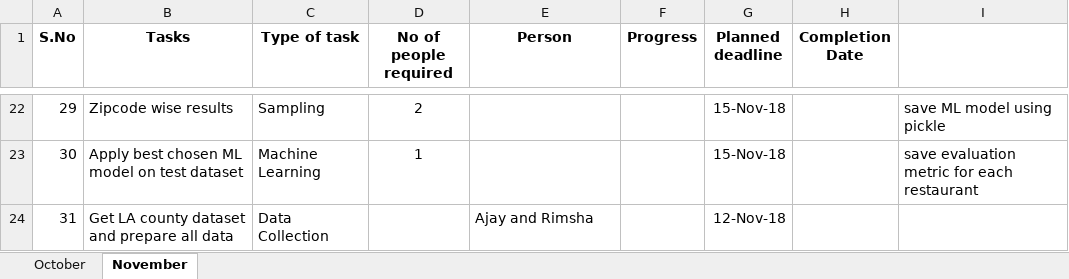
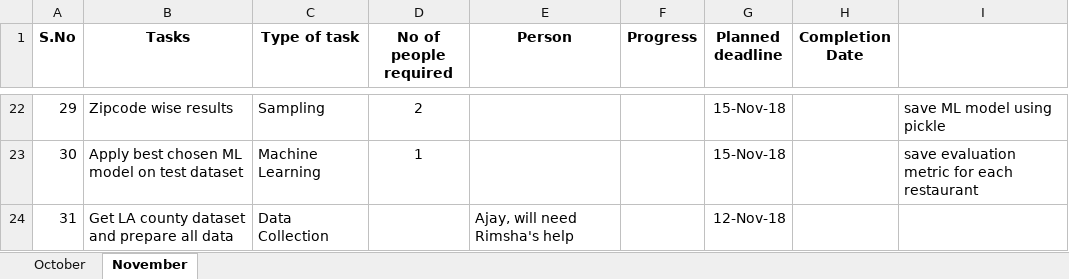
Before and after one commit to ajayan-nitkkr/INF553-YelpProject, an Excel workbook: Overview_and_Updates/Task Management.xlsx, sheet November, drawn as a sheet; only a part is shown, gaps mark what is left out; values as stored, in another font and other column widths than the file's, no borders; the diff names each change by its address in the sheet, - before the commit and + after, or states it on an @@ line.

Commit message:
updating assignee for task 31

```diff
--- a/Overview_and_Updates/Task Management.xlsx (sheet November)
+++ b/Overview_and_Updates/Task Management.xlsx (sheet November)
-E24 (Person): Ajay and Rimsha
+E24 (Person): Ajay, will need Rimsha's help
```
